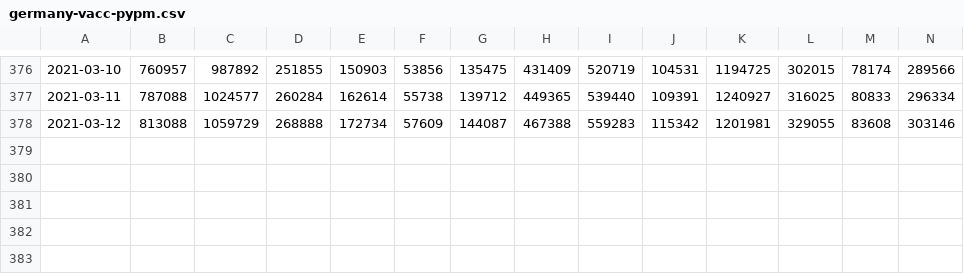
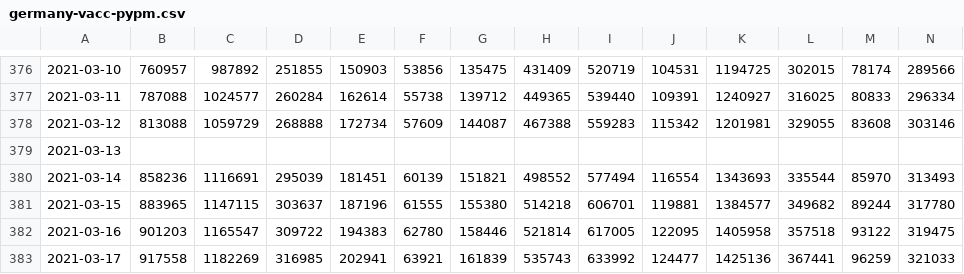
Before and after one commit to pypm/data, a CSV file: covid19/Germany/germany-vacc-pypm.csv, drawn as a sheet; only a part is shown, gaps mark what is left out; rows hold the shown columns only; the diff names each change by its address in the sheet, - before the commit and + after, or states it on an @@ line.

```diff
--- a/covid19/Germany/germany-vacc-pypm.csv
+++ b/covid19/Germany/germany-vacc-pypm.csv
+row 379: 2021-03-13
+row 380: 2021-03-14 | 858236 | 1116691 | 295039 | 181451 | 60139 | 151821 | 498552 | 577494 | 116554 | 1343693 | 335544 | 85970 | 313493
+row 381: 2021-03-15 | 883965 | 1147115 | 303637 | 187196 | 61555 | 155380 | 514218 | 606701 | 119881 | 1384577 | 349682 | 89244 | 317780
+row 382: 2021-03-16 | 901203 | 1165547 | 309722 | 194383 | 62780 | 158446 | 521814 | 617005 | 122095 | 1405958 | 357518 | 93122 | 319475
+row 383: 2021-03-17 | 917558 | 1182269 | 316985 | 202941 | 63921 | 161839 | 535743 | 633992 | 124477 | 1425136 | 367441 | 96259 | 321033
```
Also changed, not shown: covid19/Germany/germany-divi-pypm.csv, covid19/Germany/germany-rki-pypm.csv.
